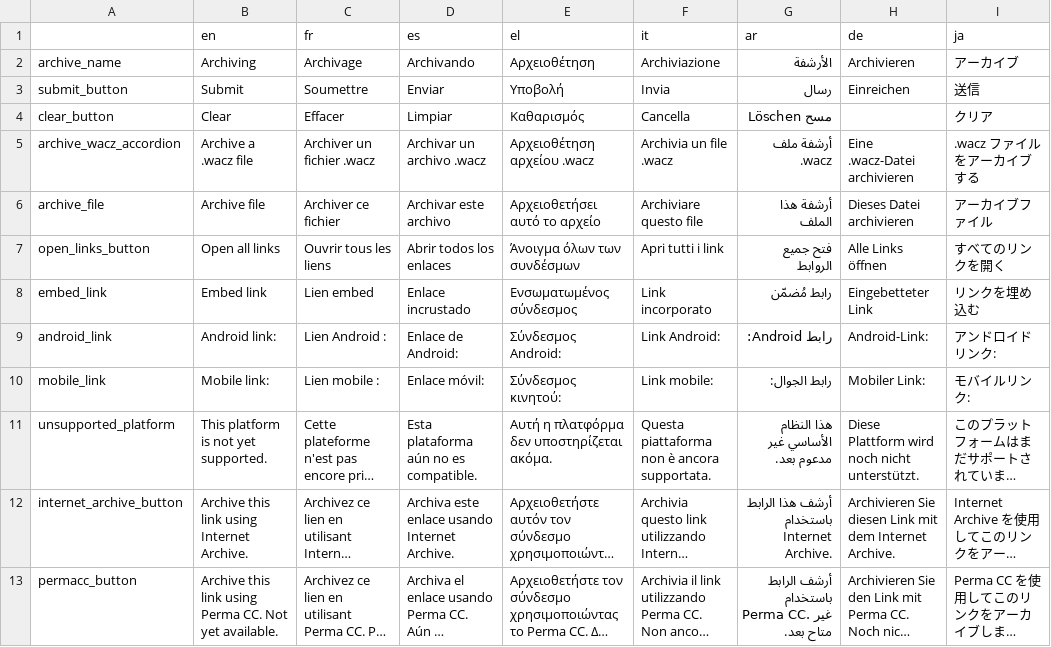
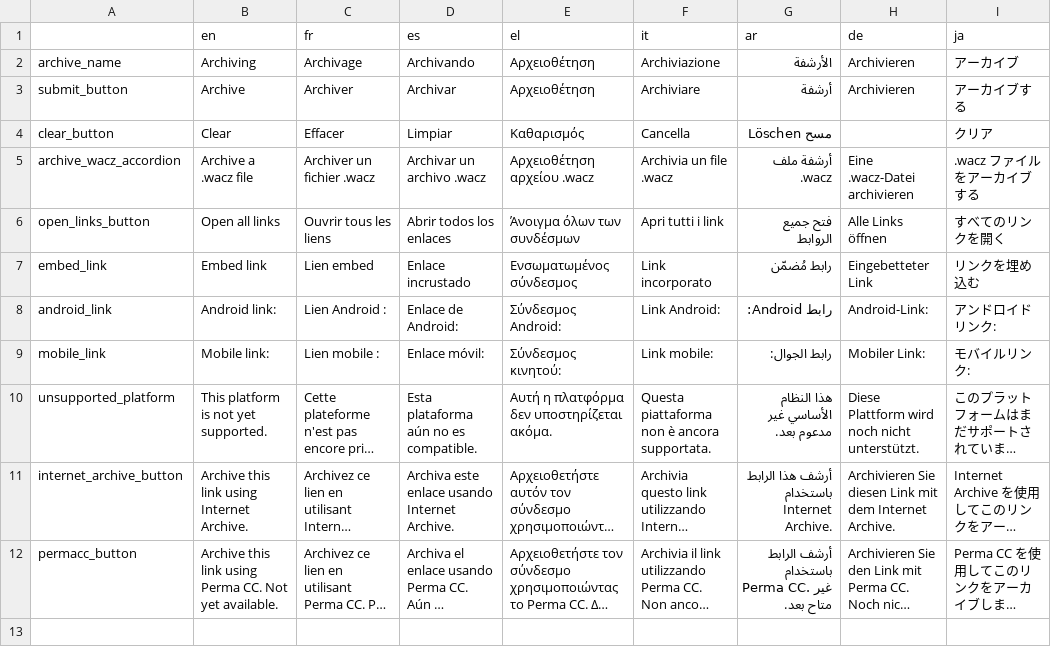
Before and after one commit to AFP-Medialab/InVID-Translation, a TSV file: components/NavItems/tools/Archive.tsv, drawn as a sheet; long unchanged cells end in ….

Commit message:
Updated submit button

```diff
--- a/components/NavItems/tools/Archive.tsv
+++ b/components/NavItems/tools/Archive.tsv
@@ -2,6 +2,5 @@
 archive_name	Archiving	Archivage	Archivando	Αρχειοθέτηση	Archiviazione	الأرشفة	Archivieren	アーカイブ
-submit_button	Submit	Soumettre	Enviar	Υποβολή	Invia	رسال	Einreichen	送信
+submit_button	Archive	Archiver	Archivar	Αρχειοθέτηση	Archiviare	أرشفة	Archivieren	アーカイブする
 clear_button	Clear	Effacer	Limpiar	Καθαρισμός	Cancella	مسح Löschen		クリア
 archive_wacz_accordion	Archive a .wacz file	Archiver un fichier .wacz	Archivar un archivo .wacz	Αρχειοθέτηση αρχείου .wacz	Archivia un file .wacz	أرشفة ملف .wacz	Eine .wacz-Datei archivieren	.wacz ファイルをアーカイブする
-archive_file	Archive file	Archiver ce fichier	Archivar este archivo	Αρχειοθετήσει αυτό το αρχείο	Archiviare questo file	أرشفة هذا الملف	Dieses Datei archivieren	アーカイブファイル
 open_links_button	Open all links	Ouvrir tous les liens	Abrir todos los enlaces	Άνοιγμα όλων των συνδέσμων	Apri tutti i link	فتح جميع الروابط	Alle Links öffnen	すべてのリンクを開く
```
